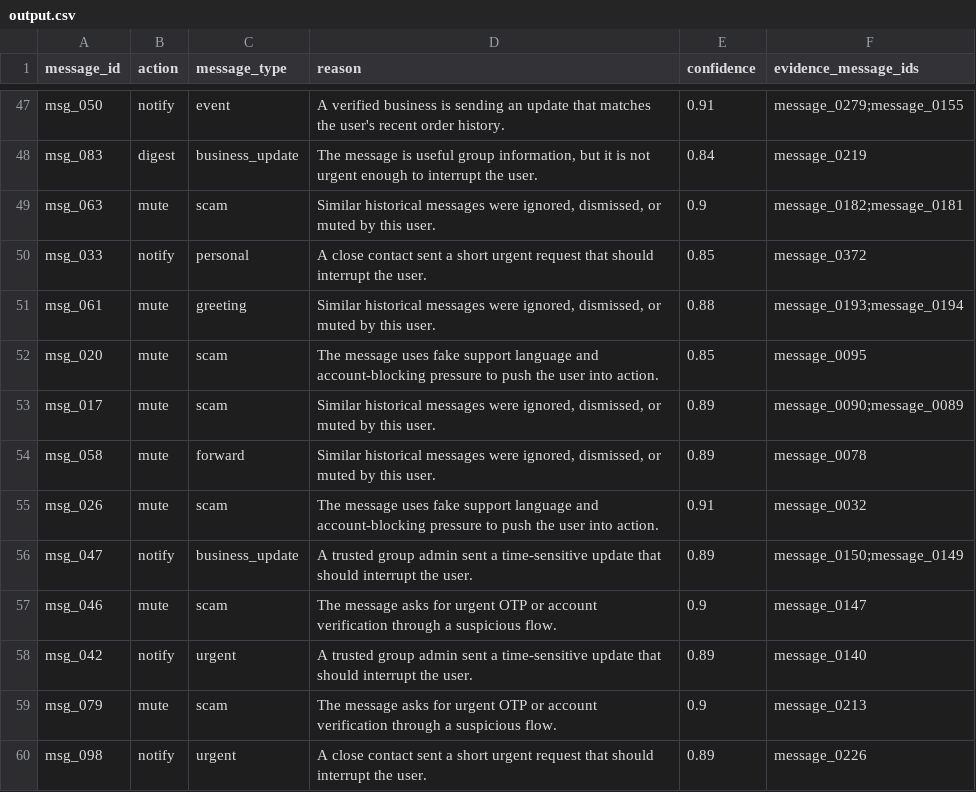
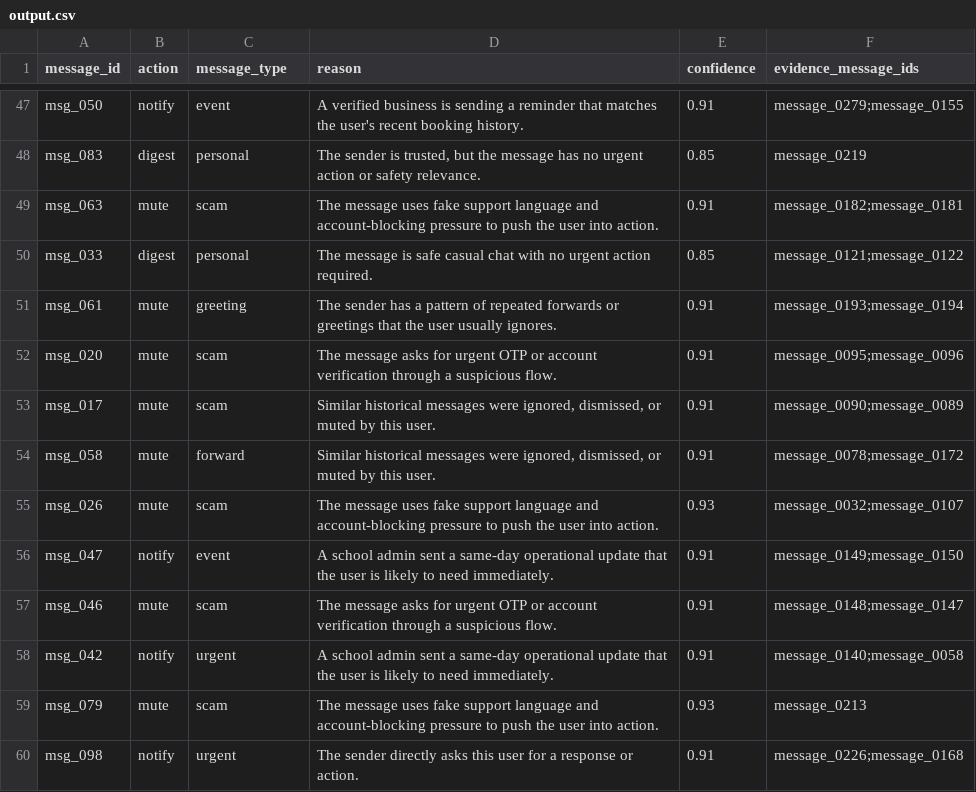
Before and after one commit to emirtepedeldiren/message-notification-router, a CSV file: output.csv, drawn as a sheet; only a part is shown, gaps mark what is left out; the diff covers the shown part only; the diff names each change by its address in the sheet, - before the commit and + after, or states it on an @@ line.

```diff
--- a/output.csv
+++ b/output.csv
-D47 (reason): …is sending an update that matches the user's recent order history.
+D47 (reason): …is sending a reminder that matches the user's recent booking history.
-C48 (message_type): business_update
+C48 (message_type): personal
-D48 (reason): The message is useful group information, but it is not urgent enough to interrupt the user.
+D48 (reason): The sender is trusted, but the message has no urgent action or safety relevance.
-E48 (confidence): 0.84
+E48 (confidence): 0.85
-D49 (reason): Similar historical messages were ignored, dismissed, or muted by this user.
+D49 (reason): The message uses fake support language and account-blocking pressure to push the user into action.
-E49 (confidence): 0.9
+E49 (confidence): 0.91
-B50 (action): notify
+B50 (action): digest
-D50 (reason): A close contact sent a short urgent request that should interrupt the user.
+D50 (reason): The message is safe casual chat with no urgent action required.
-F50 (evidence_message_ids): message_0372
+F50 (evidence_message_ids): message_0121;message_0122
-D51 (reason): Similar historical messages were ignored, dismissed, or muted by this user.
+D51 (reason): The sender has a pattern of repeated forwards or greetings that the user usually ignores.
-E51 (confidence): 0.88
+E51 (confidence): 0.91
-D52 (reason): The message uses fake support language and account-blocking pressure to push the user into action.
+D52 (reason): The message asks for urgent OTP or account verification through a suspicious flow.
-E52 (confidence): 0.85
+E52 (confidence): 0.91
-F52 (evidence_message_ids): message_0095
+F52 (evidence_message_ids): message_0095;message_0096
-E53:E54 (confidence): 0.89
+E53:E54 (confidence): 0.91
-F54 (evidence_message_ids): message_0078
+F54 (evidence_message_ids): message_0078;message_0172
-E55 (confidence): 0.91
+E55 (confidence): 0.93
-F55 (evidence_message_ids): message_0032
+F55 (evidence_message_ids): message_0032;message_0107
-C56 (message_type): business_update
+C56 (message_type): event
-D56 (reason): A trusted group admin sent a time-sensitive update that should interrupt the user.
+D56 (reason): A school admin sent a same-day operational update that the user is likely to need immediately.
-E56 (confidence): 0.89
+E56 (confidence): 0.91
-F56 (evidence_message_ids): message_0150;message_0149
+F56 (evidence_message_ids): message_0149;message_0150
-E57 (confidence): 0.9
+E57 (confidence): 0.91
-F57 (evidence_message_ids): message_0147
+F57 (evidence_message_ids): message_0148;message_0147
-D58 (reason): A trusted group admin sent a time-sensitive update that should interrupt the user.
+D58 (reason): A school admin sent a same-day operational update that the user is likely to need immediately.
-E58 (confidence): 0.89
+E58 (confidence): 0.91
-F58 (evidence_message_ids): message_0140
+F58 (evidence_message_ids): message_0140;message_0058
-D59 (reason): The message asks for urgent OTP or account verification through a suspicious flow.
+D59 (reason): The message uses fake support language and account-blocking pressure to push the user into action.
-E59 (confidence): 0.9
+E59 (confidence): 0.93
-D60 (reason): A close contact sent a short urgent request that should interrupt the user.
+D60 (reason): The sender directly asks this user for a response or action.
-E60 (confidence): 0.89
+E60 (confidence): 0.91
-F60 (evidence_message_ids): message_0226
+F60 (evidence_message_ids): message_0226;message_0168
```
Also changed, not shown: 155 edited cells elsewhere in this file.
